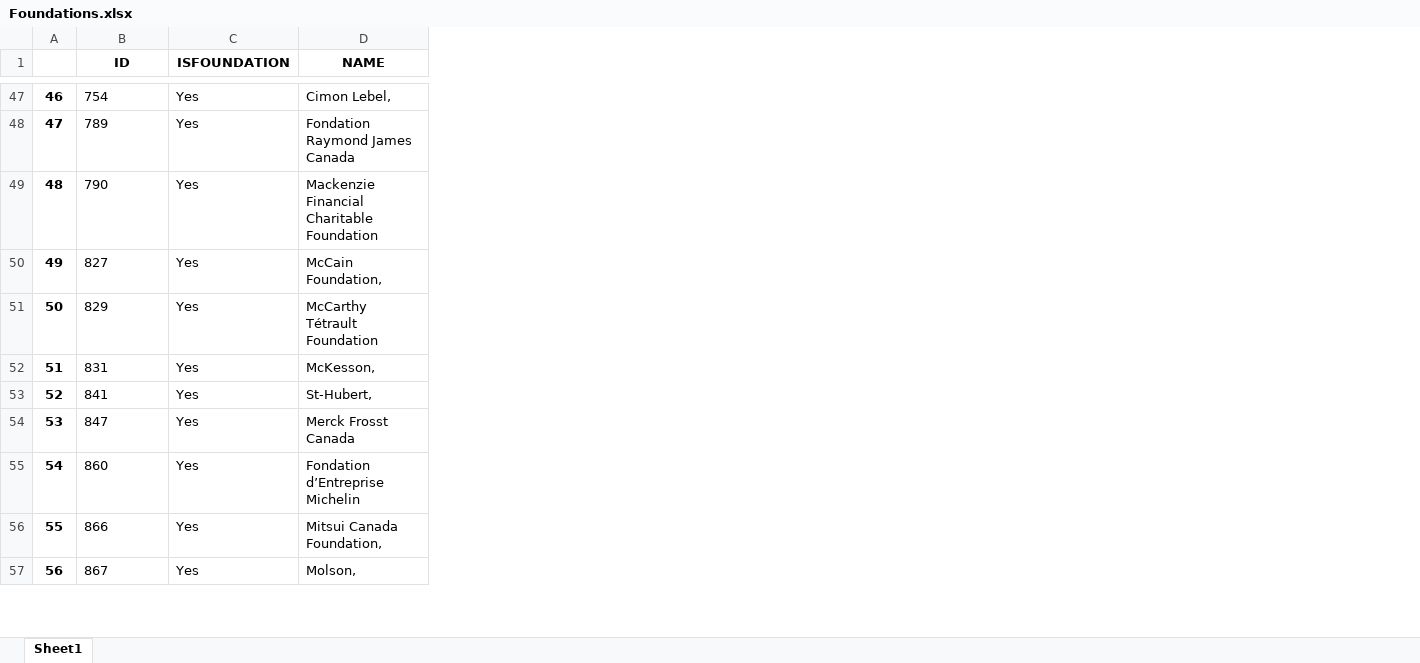
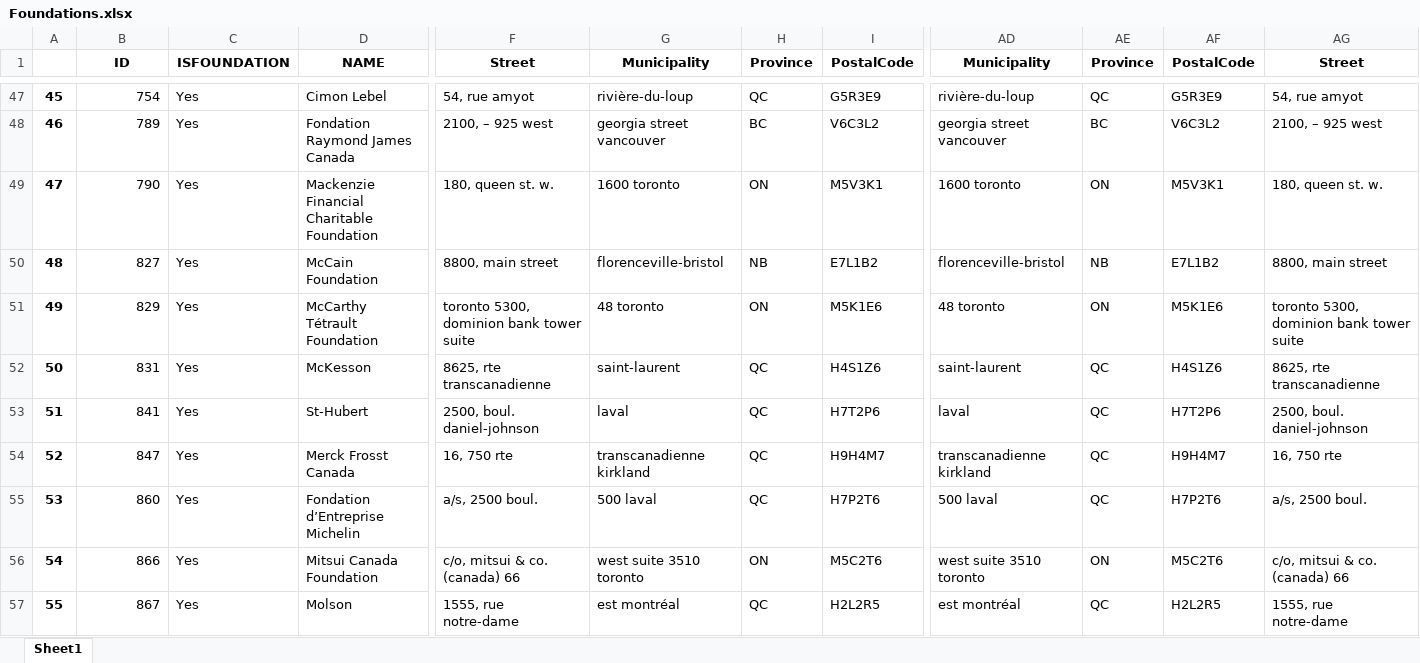
Before and after one commit to carlosfg97/Kurling4Kids, an Excel workbook: Data/Foundations.xlsx, sheet Sheet1, drawn as a sheet; only a part is shown, gaps mark what is left out; values as stored, in another font and other column widths than the file's, no borders; the diff covers the shown part only; the diff names each change by its address in the sheet, - before the commit and + after, or states it on an @@ line.

```diff
--- a/Data/Foundations.xlsx (sheet Sheet1)
+++ b/Data/Foundations.xlsx (sheet Sheet1)
+column F (Street), rows 47-57: 54, rue amyot | 2100, – 925 west | 180, queen st. w. | 8800, main street | toronto 5300, dominion bank tower suite | 8625, rte transcanadienne | 2500, boul. daniel-johnson | 16, 750 rte | a/s, 2500 boul. | c/o, mitsui & co. (canada) 66 | 1555, rue notre-dame
+column G (Municipality), rows 47-57: rivière-du-loup | georgia street vancouver | 1600 toronto | florenceville-bristol | 48 toronto | saint-laurent | laval | transcanadienne kirkland | 500 laval | west suite 3510 toronto | est montréal
+column H (Province), rows 47-57: QC | BC | ON | NB | ON | QC | QC | QC | QC | ON | QC
+column I (PostalCode), rows 47-57: G5R3E9 | V6C3L2 | M5V3K1 | E7L1B2 | M5K1E6 | H4S1Z6 | H7T2P6 | H9H4M7 | H7P2T6 | M5C2T6 | H2L2R5
+column AD (Municipality), rows 47-57: rivière-du-loup | georgia street vancouver | 1600 toronto | florenceville-bristol | 48 toronto | saint-laurent | laval | transcanadienne kirkland | 500 laval | west suite 3510 toronto | est montréal
+column AE (Province), rows 47-57: QC | BC | ON | NB | ON | QC | QC | QC | QC | ON | QC
+column AF (PostalCode), rows 47-57: G5R3E9 | V6C3L2 | M5V3K1 | E7L1B2 | M5K1E6 | H4S1Z6 | H7T2P6 | H9H4M7 | H7P2T6 | M5C2T6 | H2L2R5
+column AG (Street), rows 47-57: 54, rue amyot | 2100, – 925 west | 180, queen st. w. | 8800, main street | toronto 5300, dominion bank tower suite | 8625, rte transcanadienne | 2500, boul. daniel-johnson | 16, 750 rte | a/s, 2500 boul. | c/o, mitsui & co. (canada) 66 | 1555, rue notre-dame
-A47: 46
+A47: 45
-B47:B57 alignment: left
+B47:B57 alignment: right
-D47 (NAME): Cimon Lebel,
+D47 (NAME): Cimon Lebel
-A48: 47
+A48: 46
-A49: 48
+A49: 47
-A50: 49
+A50: 48
-D50 (NAME): McCain Foundation,
+D50 (NAME): McCain Foundation
-A51: 50
+A51: 49
-A52: 51
+A52: 50
-D52 (NAME): McKesson,
+D52 (NAME): McKesson
-A53: 52
+A53: 51
-D53 (NAME): St-Hubert,
+D53 (NAME): St-Hubert
-A54: 53
+A54: 52
-A55: 54
+A55: 53
-A56: 55
+A56: 54
-D56 (NAME): Mitsui Canada Foundation,
+D56 (NAME): Mitsui Canada Foundation
-A57: 56
+A57: 55
-D57 (NAME): Molson,
+D57 (NAME): Molson
```
Also changed, not shown: 86 edited cells and cell formats elsewhere in this sheet, Data/Organizations.xlsx, 1 other file.
